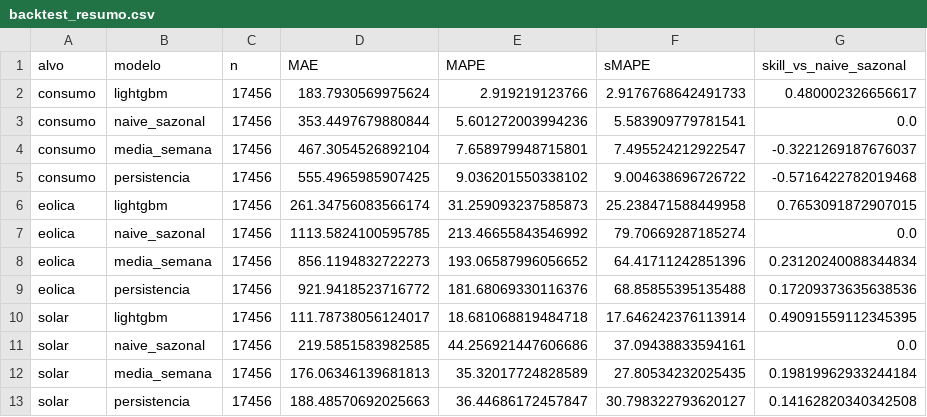
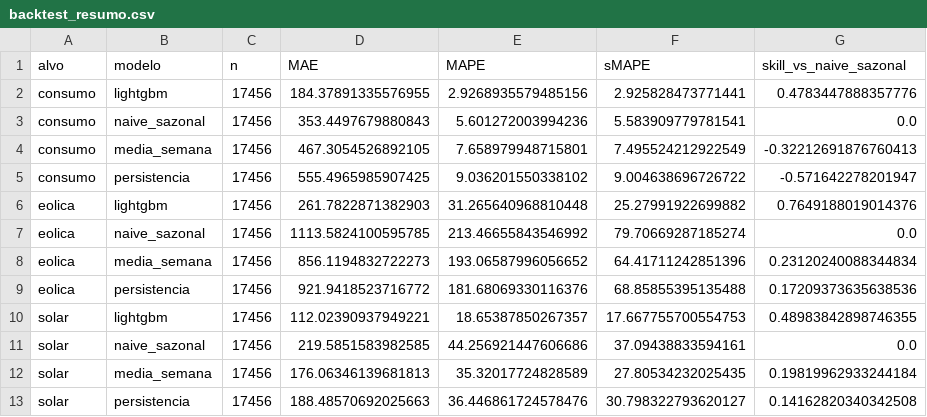
Before and after one commit to JoseFerrao20/previsao-eletricidade-pt, a CSV file: backtest_resumo.csv, drawn as a sheet.

```diff
--- a/backtest_resumo.csv
+++ b/backtest_resumo.csv
@@ -1,7 +1,7 @@
 alvo,modelo,n,MAE,MAPE,sMAPE,skill_vs_naive_sazonal
-consumo,lightgbm,17456,183.7930569975624,2.919219123766,2.9176768642491733,0.480002326656617
-consumo,naive_sazonal,17456,353.4497679880844,5.601272003994236,5.583909779781541,0.0
-consumo,media_semana,17456,467.3054526892104,7.658979948715801,7.495524212922547,-0.3221269187676037
-consumo,persistencia,17456,555.4965985907425,9.036201550338102,9.004638696726722,-0.5716422782019468
-eolica,lightgbm,17456,261.34756083566174,31.259093237585873,25.238471588449958,0.7653091872907015
+consumo,lightgbm,17456,184.37891335576955,2.9268935579485156,2.925828473771441,0.4783447888357776
+consumo,naive_sazonal,17456,353.4497679880843,5.601272003994236,5.583909779781541,0.0
+consumo,media_semana,17456,467.3054526892105,7.658979948715801,7.495524212922549,-0.32212691876760413
+consumo,persistencia,17456,555.4965985907425,9.036201550338102,9.004638696726722,-0.571642278201947
+eolica,lightgbm,17456,261.7822871382903,31.265640968810448,25.27991922699882,0.7649188019014376
 eolica,naive_sazonal,17456,1113.5824100595785,213.46655843546992,79.70669287185274,0.0
@@ -9,5 +9,5 @@ eolica,media_semana,17456,856.1194832722273,193.06587996056652,64.41711242851396
 eolica,persistencia,17456,921.9418523716772,181.68069330116376,68.85855395135488,0.17209373635638536
-solar,lightgbm,17456,111.78738056124017,18.681068819484718,17.646242376113914,0.49091559112345395
+solar,lightgbm,17456,112.02390937949221,18.65387850267357,17.667755700554753,0.48983842898746355
 solar,naive_sazonal,17456,219.5851583982585,44.256921447606686,37.09438833594161,0.0
 solar,media_semana,17456,176.06346139681813,35.32017724828589,27.80534232025435,0.19819962933244184
-solar,persistencia,17456,188.48570692025663,36.44686172457847,30.798322793620127,0.14162820340342508
+solar,persistencia,17456,188.48570692025663,36.446861724578476,30.798322793620127,0.14162820340342508
```
Also changed, not shown: backtest_calibracao_intervalos.csv, backtest_erro_semanal.csv, 19 other files.
